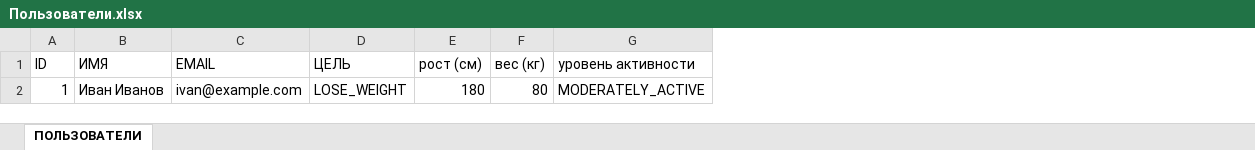
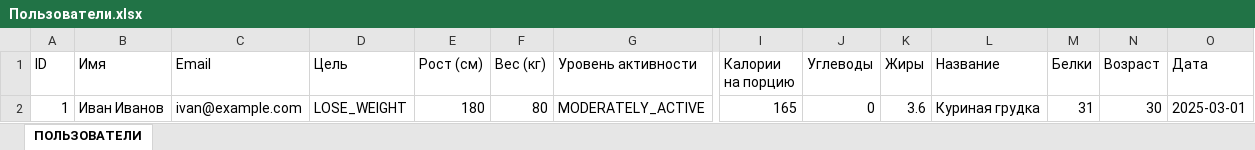
Before and after one commit to Vladislav-NewJoined/250406_1009_00_TEST_Calorie-Tracker, an Excel workbook: Пользователи.xlsx, sheet ПОЛЬЗОВАТЕЛИ, drawn as a sheet; only a part is shown, gaps mark what is left out; values as stored, in another font and other column widths than the file's, no borders; the diff covers the shown part only; the diff names each change by its address in the sheet, - before the commit and + after, or states it on an @@ line.

```diff
--- a/Пользователи.xlsx (sheet ПОЛЬЗОВАТЕЛИ)
+++ b/Пользователи.xlsx (sheet ПОЛЬЗОВАТЕЛИ)
+column I (Калории на порцию), row 2: 165
+column J (Углеводы), row 2: 0
+column K (Жиры), row 2: 3.6
+column L (Название), row 2: Куриная грудка
+column M (Белки), row 2: 31
+column N (Возраст), row 2: 30
+column O (Дата), row 2: 2025-03-01
-B1: ИМЯ
+B1: Имя
-C1: EMAIL
+C1: Email
-D1: ЦЕЛЬ
+D1: Цель
-E1: рост (см)
+E1: Рост (см)
-F1: вес (кг)
+F1: Вес (кг)
-G1: уровень активности
+G1: Уровень активности
```
Also changed, not shown: 1 edited cell elsewhere in this sheet, 15 other files.
